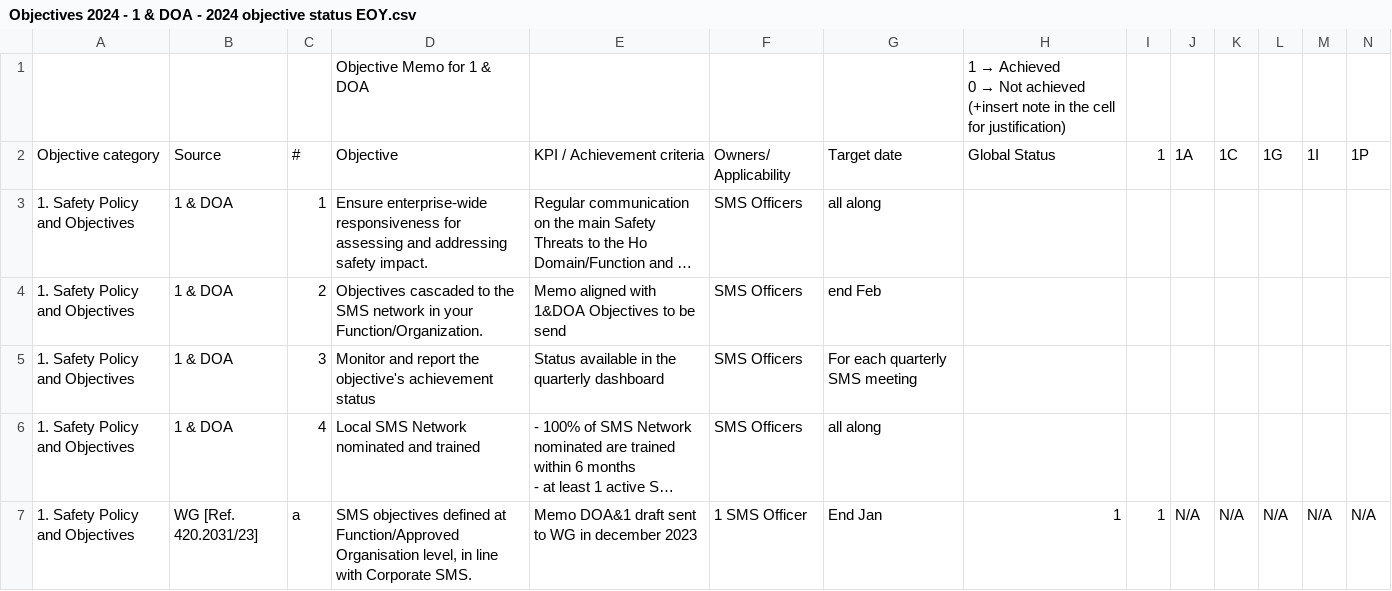
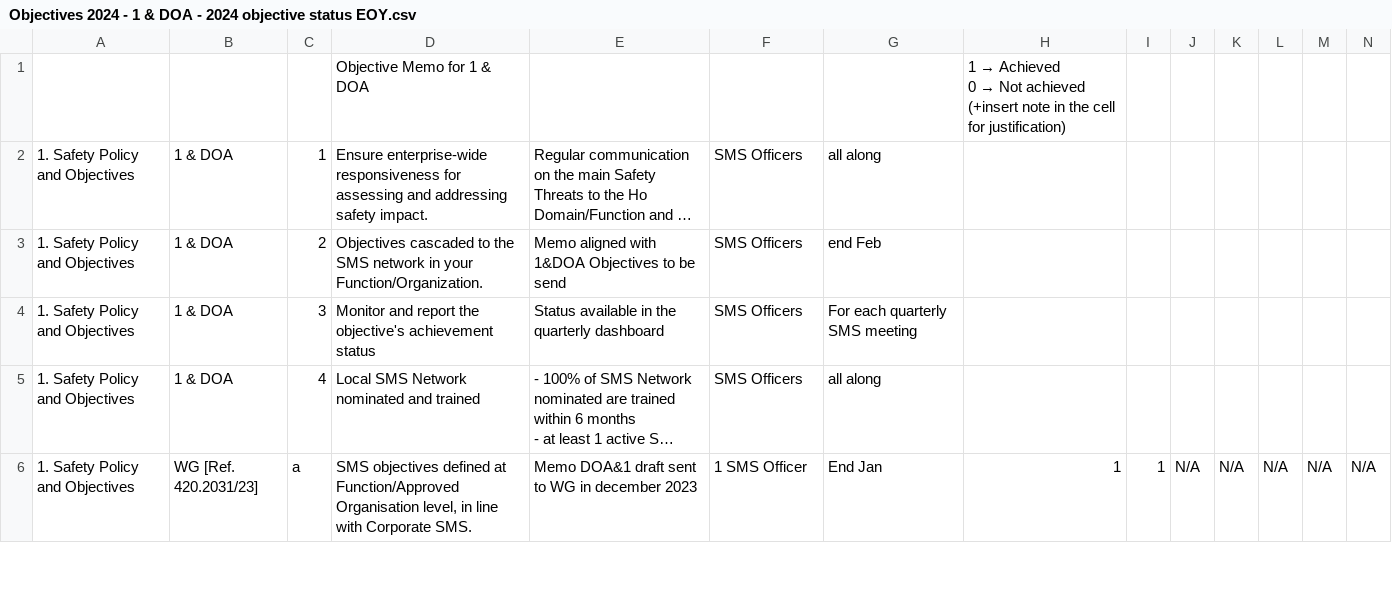
Before and after one commit to aminedzn1/streamlit, a CSV file: data/Objectives 2024 - 1 & DOA - 2024 objective status EOY.csv, drawn as a sheet; only a part is shown; long unchanged cells end in …; rows hold the shown columns only; the diff names each change by its address in the sheet, - before the commit and + after, or states it on an @@ line.

Commit message:
deleted first row

```diff
--- a/data/Objectives 2024 - 1 & DOA - 2024 objective status EOY.csv
+++ b/data/Objectives 2024 - 1 & DOA - 2024 objective status EOY.csv
-row 2: Objective category | Source | # | Objective | KPI / Achievement criteria | Owners/ Applicability | Target date | Global Status | 1 | 1A | 1C | 1G | 1I | 1P
```
